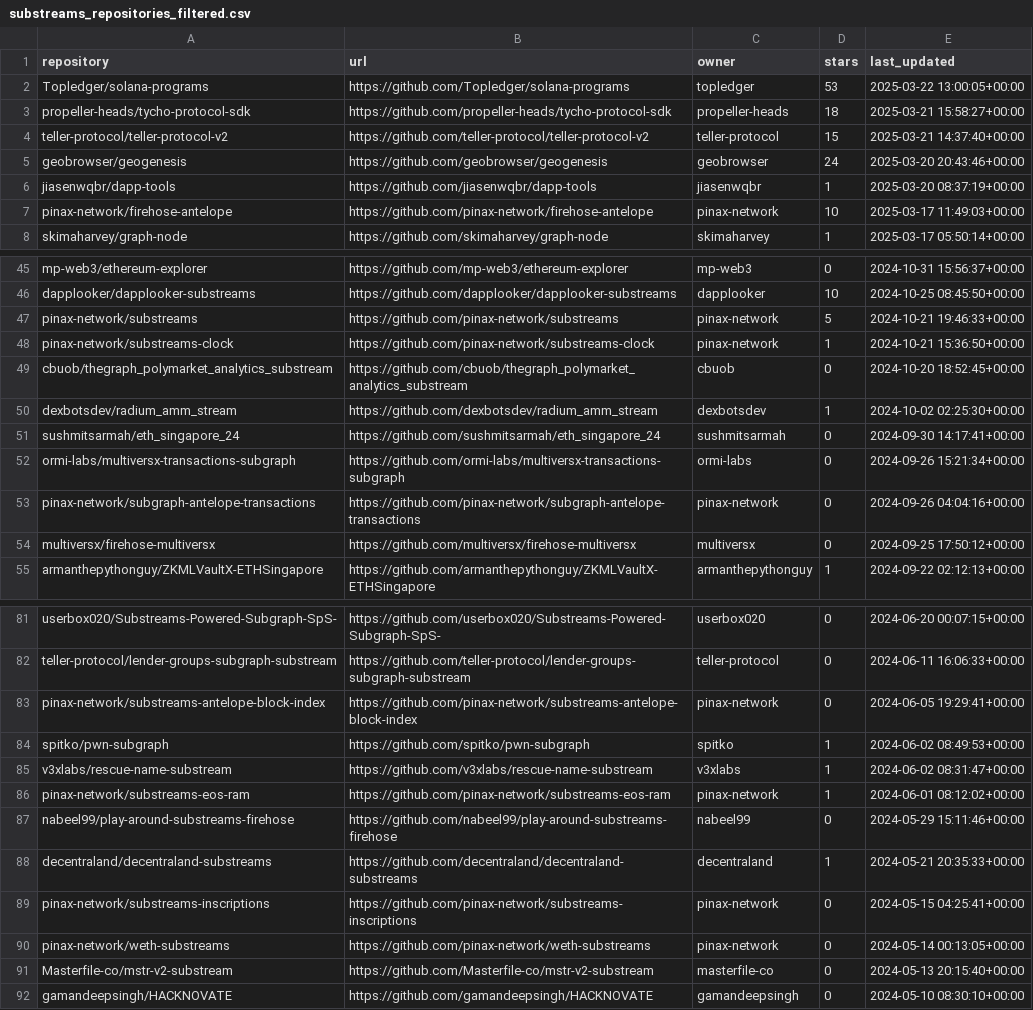
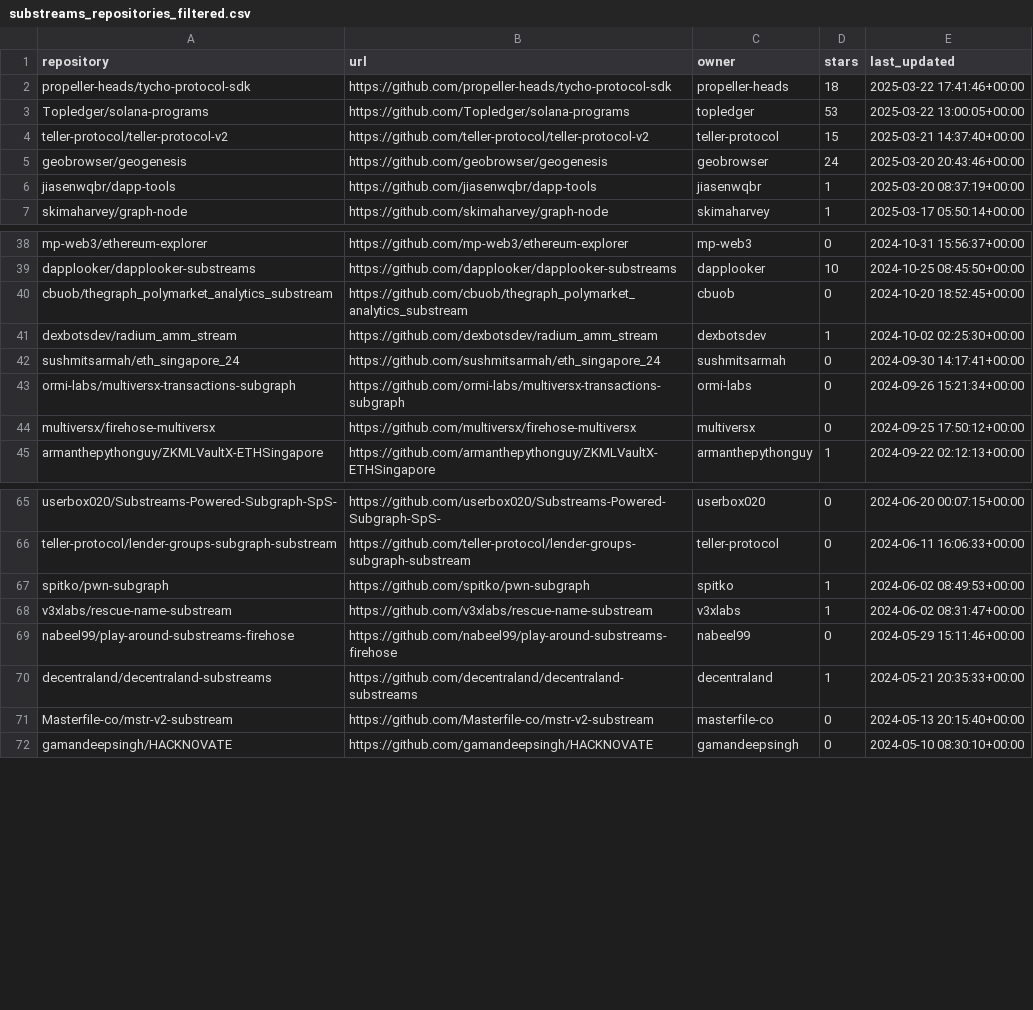
Before and after one commit to pdiomede/subgraph-dashboard, a CSV file: substreams_repositories_filtered.csv, drawn as a sheet; only a part is shown, gaps mark what is left out; removed rows and columns are numbered as before the commit, all else as after; the diff covers the shown part only; the diff names each change by its address in the sheet, - before the commit and + after, or states it on an @@ line.

```diff
--- a/substreams_repositories_filtered.csv
+++ b/substreams_repositories_filtered.csv
+row 2: propeller-heads/tycho-protocol-sdk | https://github.com/propeller-heads/tycho-protocol-sdk | propeller-heads | 18 | 2025-03-22 17:41:46+00:00
-row 3: propeller-heads/tycho-protocol-sdk | https://github.com/propeller-heads/tycho-protocol-sdk | propeller-heads | 18 | 2025-03-21 15:58:27+00:00
-row 7: pinax-network/firehose-antelope | https://github.com/pinax-network/firehose-antelope | pinax-network | 10 | 2025-03-17 11:49:03+00:00
-row 47: pinax-network/substreams | https://github.com/pinax-network/substreams | pinax-network | 5 | 2024-10-21 19:46:33+00:00
-row 48: pinax-network/substreams-clock | https://github.com/pinax-network/substreams-clock | pinax-network | 1 | 2024-10-21 15:36:50+00:00
-row 53: pinax-network/subgraph-antelope-transactions | https://github.com/pinax-network/subgraph-antelope-transactions | pinax-network | 0 | 2024-09-26 04:04:16+00:00
-row 83: pinax-network/substreams-antelope-block-index | https://github.com/pinax-network/substreams-antelope-block-index | pinax-network | 0 | 2024-06-05 19:29:41+00:00
-row 86: pinax-network/substreams-eos-ram | https://github.com/pinax-network/substreams-eos-ram | pinax-network | 1 | 2024-06-01 08:12:02+00:00
-row 89: pinax-network/substreams-inscriptions | https://github.com/pinax-network/substreams-inscriptions | pinax-network | 0 | 2024-05-15 04:25:41+00:00
-row 90: pinax-network/weth-substreams | https://github.com/pinax-network/weth-substreams | pinax-network | 0 | 2024-05-14 00:13:05+00:00
```
Also changed, not shown: 23 removed rows elsewhere in this file, subgraph_repositories_filtered.csv, 3 other files.
